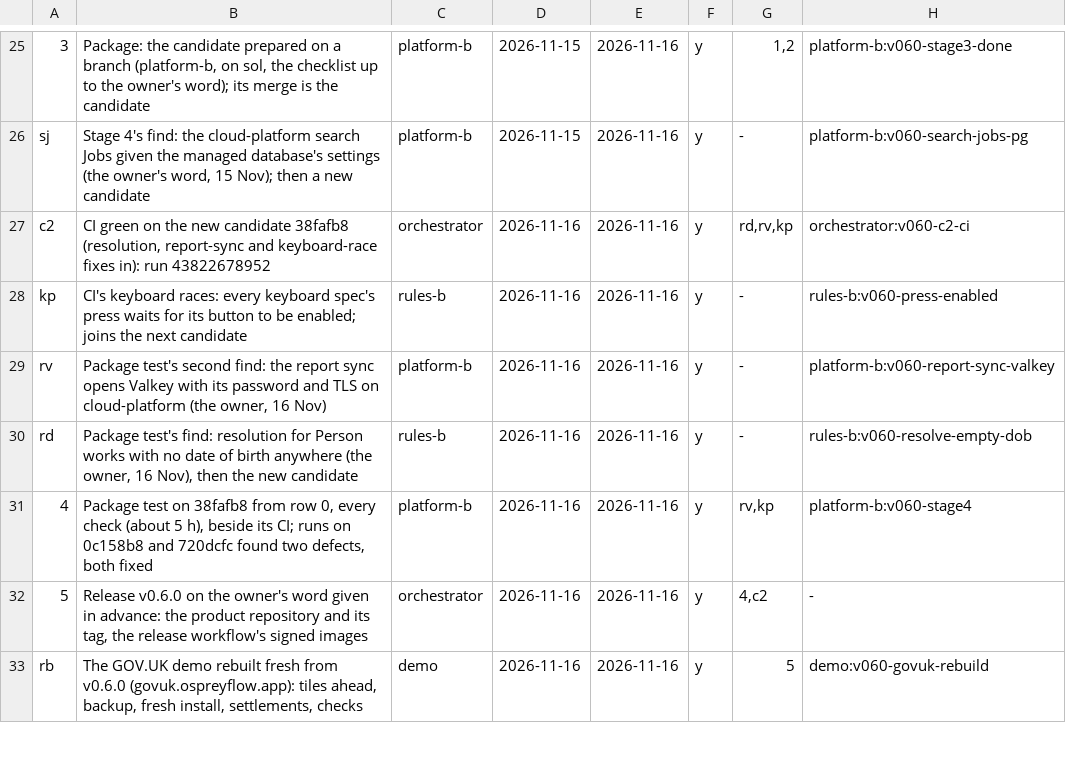
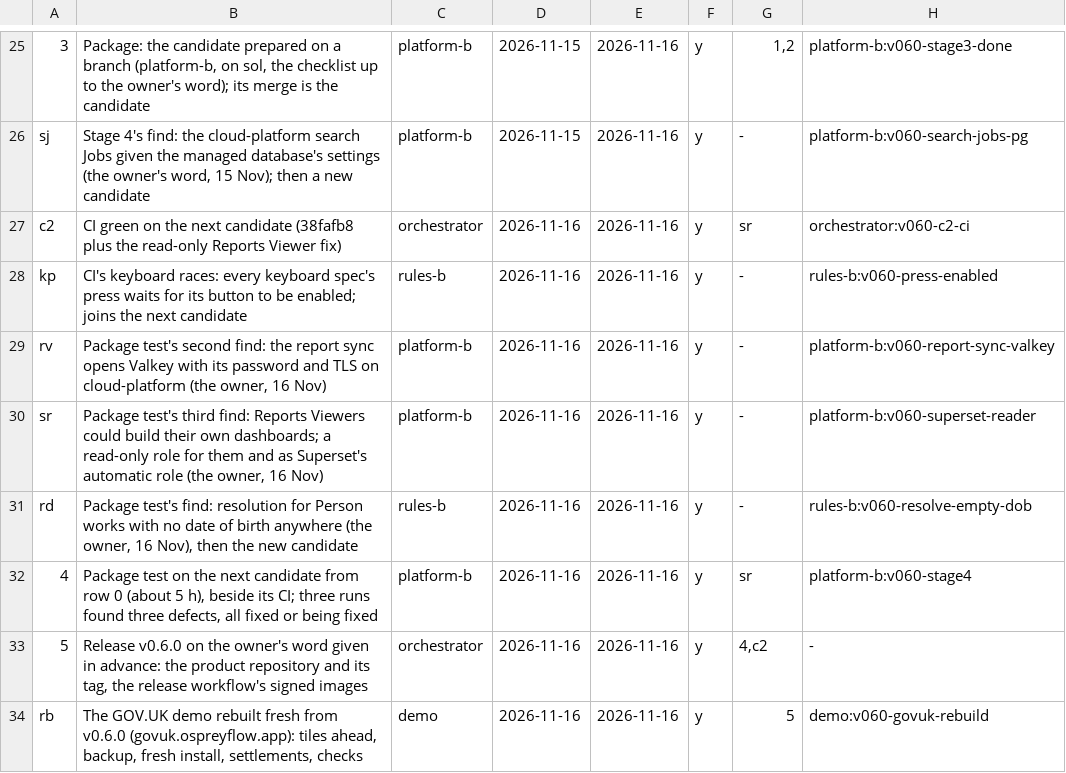
Before and after one commit to aykr/OspreyFlow_Dev, a TSV file: OspreyFlow_Build/process/lanes/route.tsv, drawn as a sheet; only a part is shown, gaps mark what is left out; addresses are those after the commit; the diff names each change by its address in the sheet, - before the commit and + after, or states it on an @@ line.

Commit message:
docs(process): the third find, Reports Viewers' writes, fixed in v0.6.0 (sr) after a probe (OspreyFlow_Build/process/lanes/route.tsv)

```diff
--- a/OspreyFlow_Build/process/lanes/route.tsv
+++ b/OspreyFlow_Build/process/lanes/route.tsv
-B27: …on the new candidate 38fafb8 (resolution, report-sync and keyboard-race fixes in): run 43822678952
+B27: …on the next candidate (38fafb8 plus the read-only Reports Viewer fix)
-G27: rd,rv,kp
+G27: sr
+row 30: sr | Package test's third find: Reports Viewers could build their own dashboards; a read-only role for them and as Superset's automatic role (the owner, 16 Nov) | platform-b | 2026-11-16 | 2026-11-16 | y | - | platform-b:v060-superset-reader
-B32: …test on 38fafb8 from row 0, every check (about 5 h), beside its CI; runs on 0c158b8 and 720dcfc found two defects, both fixed
+B32: …test on the next candidate from row 0 (about 5 h), beside its CI; three runs found three defects, all fixed or being fixed
-G32: rv,kp
+G32: sr
```
Also changed, not shown: OspreyFlow_Build/process/lanes/groups.tsv, OspreyFlow_Build/process/lanes/progress.tsv, 1 other file.
